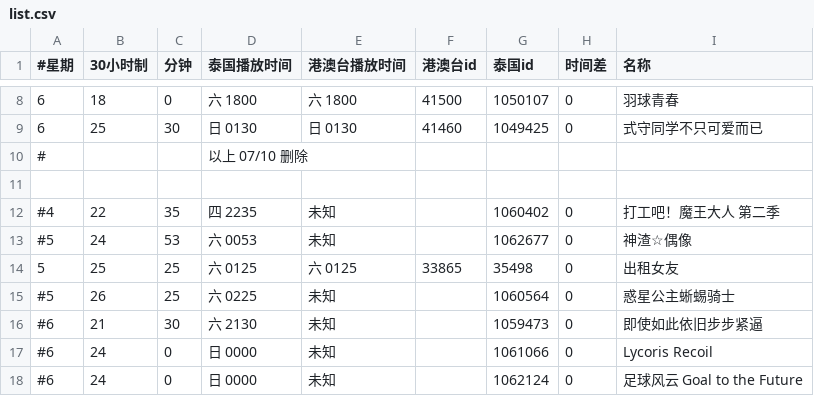
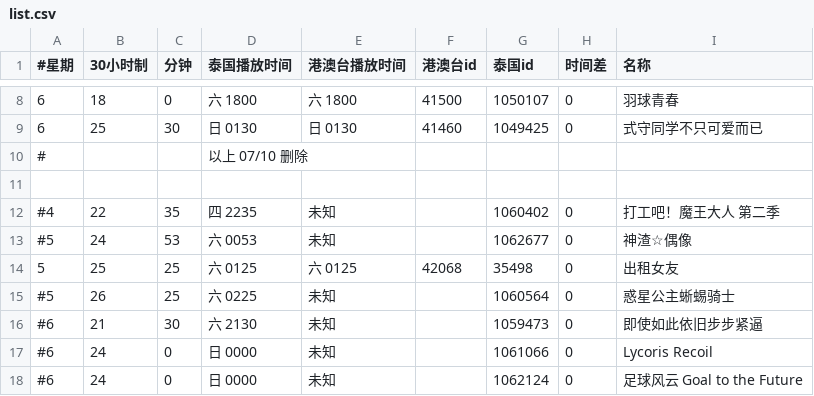
Before and after one commit to david082321/FurrySub, a CSV file: list.csv, drawn as a sheet; only a part is shown, gaps mark what is left out.

Commit message:
Update list.csv

```diff
--- a/list.csv
+++ b/list.csv
@@ -13,3 +13,3 @@
 #5,24,53,六 0053,未知,,1062677,0,神渣☆偶像
-5,25,25,六 0125,六 0125,33865,35498,0,出租女友
+5,25,25,六 0125,六 0125,42068,35498,0,出租女友
 #5,26,25,六 0225,未知,,1060564,0,惑星公主蜥蜴骑士
```
